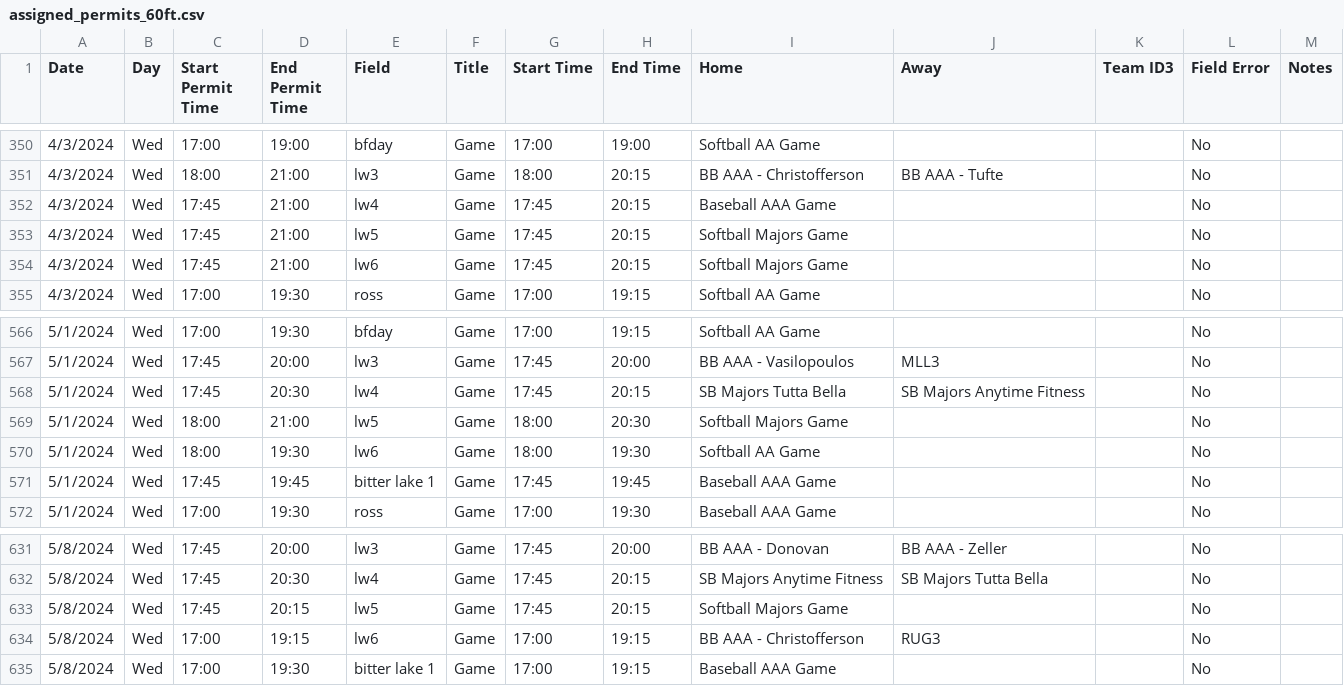
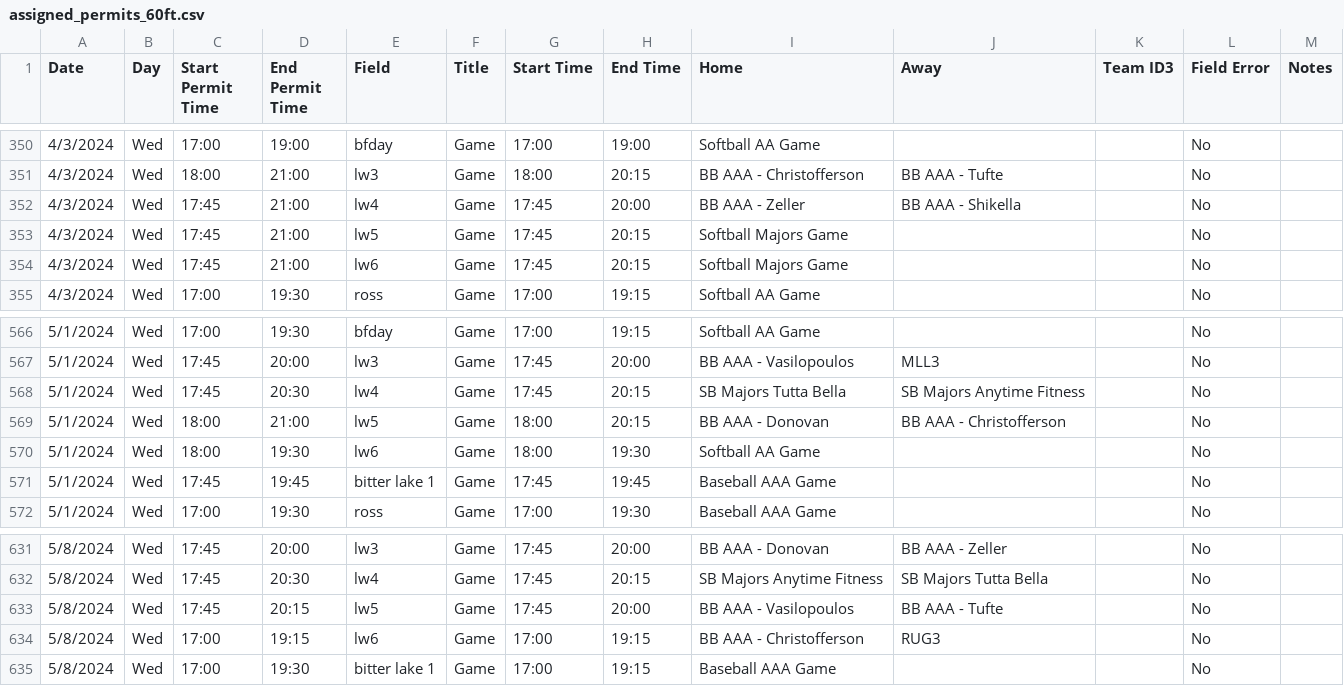
Before and after one commit to ncllball/ncll-schedule, a CSV file: assigned_permits_60ft.csv, drawn as a sheet; only a part is shown, gaps mark what is left out.

Commit message:
Changed BB AAA mid-week spring break games

```diff
--- a/assigned_permits_60ft.csv
+++ b/assigned_permits_60ft.csv
@@ -351,3 +351,3 @@ Date,Day,Start Permit Time,End Permit Time,Field,Title,Start Time,End Time,Home,
 4/3/2024,Wed,18:00,21:00,lw3,Game,18:00,20:15,BB AAA - Christofferson,BB AAA - Tufte,,No,
-4/3/2024,Wed,17:45,21:00,lw4,Game,17:45,20:15,Baseball AAA Game,,,No,
+4/3/2024,Wed,17:45,21:00,lw4,Game,17:45,20:00,BB AAA - Zeller,BB AAA - Shikella,,No,
 4/3/2024,Wed,17:45,21:00,lw5,Game,17:45,20:15,Softball Majors Game,,,No,
@@ -568,3 +568,3 @@ Date,Day,Start Permit Time,End Permit Time,Field,Title,Start Time,End Time,Home,
 5/1/2024,Wed,17:45,20:30,lw4,Game,17:45,20:15,SB Majors Tutta Bella,SB Majors Anytime Fitness,,No,
-5/1/2024,Wed,18:00,21:00,lw5,Game,18:00,20:30,Softball Majors Game,,,No,
+5/1/2024,Wed,18:00,21:00,lw5,Game,18:00,20:15,BB AAA - Donovan,BB AAA - Christofferson,,No,
 5/1/2024,Wed,18:00,19:30,lw6,Game,18:00,19:30,Softball AA Game,,,No,
@@ -632,3 +632,3 @@ Date,Day,Start Permit Time,End Permit Time,Field,Title,Start Time,End Time,Home,
 5/8/2024,Wed,17:45,20:30,lw4,Game,17:45,20:15,SB Majors Anytime Fitness,SB Majors Tutta Bella,,No,
-5/8/2024,Wed,17:45,20:15,lw5,Game,17:45,20:15,Softball Majors Game,,,No,
+5/8/2024,Wed,17:45,20:15,lw5,Game,17:45,20:00,BB AAA - Vasilopoulos,BB AAA - Tufte,,No,
 5/8/2024,Wed,17:00,19:15,lw6,Game,17:00,19:15,BB AAA - Christofferson,RUG3,,No,
```
